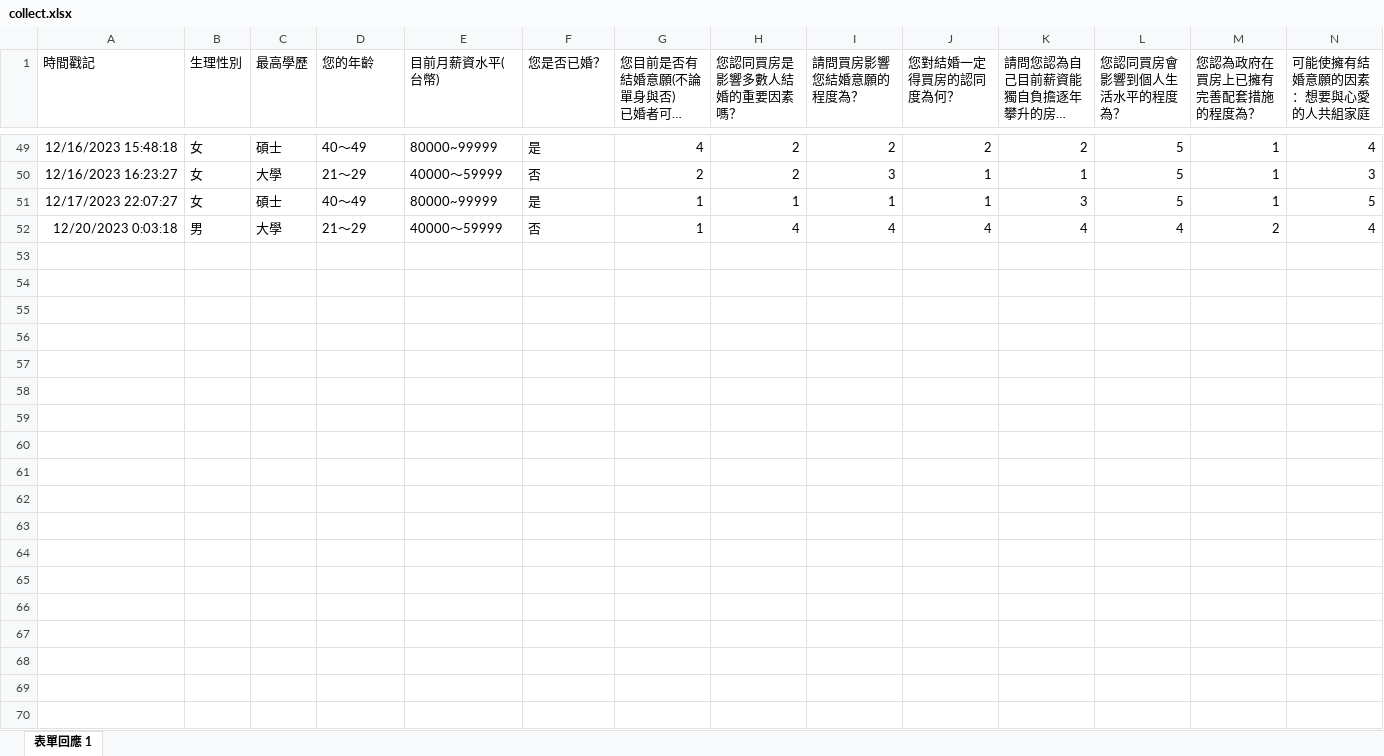
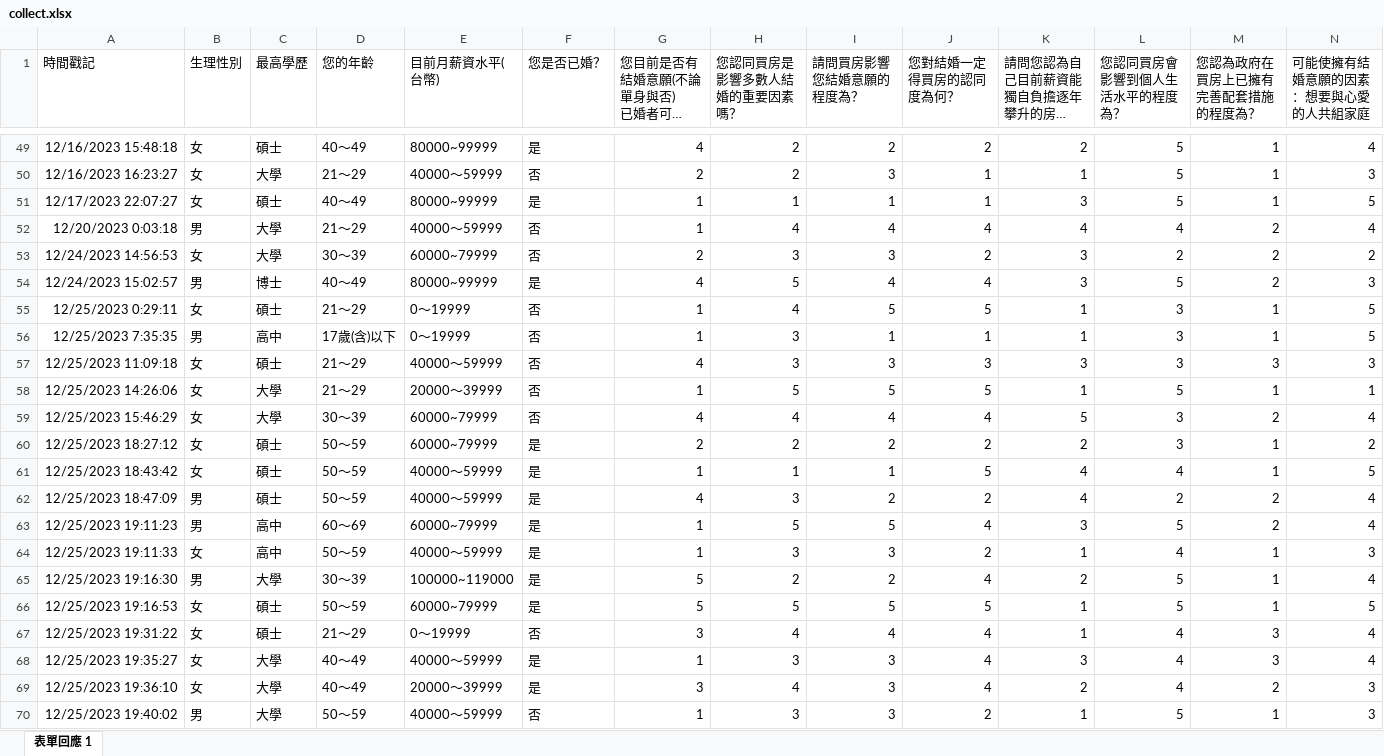
Before and after one commit to ijustwanthighergrade/Python-data-analysis, an Excel workbook: DataAnalysis/collect.xlsx, sheet 表單回應 1, drawn as a sheet; only a part is shown, gaps mark what is left out; long unchanged cells end in …; values as stored, in another font and other column widths than the file's, no borders; rows hold the shown columns only; the diff covers the shown part only; the diff names each change by its address in the sheet, - before the commit and + after, or states it on an @@ line.

```diff
--- a/DataAnalysis/collect.xlsx (sheet 表單回應 1)
+++ b/DataAnalysis/collect.xlsx (sheet 表單回應 1)
+row 53: 12/24/2023 14:56:53 | 女 | 大學 | 30～39 | 60000~79999 | 否 | 2 | 3 | 3 | 2 | 3 | 2 | 2 | 2
+row 54: 12/24/2023 15:02:57 | 男 | 博士 | 40～49 | 80000~99999 | 是 | 4 | 5 | 4 | 4 | 3 | 5 | 2 | 3
+row 55: 12/25/2023 0:29:11 | 女 | 碩士 | 21～29 | 0～19999 | 否 | 1 | 4 | 5 | 5 | 1 | 3 | 1 | 5
+row 56: 12/25/2023 7:35:35 | 男 | 高中 | 17歲(含)以下 | 0～19999 | 否 | 1 | 3 | 1 | 1 | 1 | 3 | 1 | 5
+row 57: 12/25/2023 11:09:18 | 女 | 碩士 | 21～29 | 40000～59999 | 否 | 4 | 3 | 3 | 3 | 3 | 3 | 3 | 3
+row 58: 12/25/2023 14:26:06 | 女 | 大學 | 21～29 | 20000～39999 | 否 | 1 | 5 | 5 | 5 | 1 | 5 | 1 | 1
+row 59: 12/25/2023 15:46:29 | 女 | 大學 | 30～39 | 60000~79999 | 否 | 4 | 4 | 4 | 4 | 5 | 3 | 2 | 4
+row 60: 12/25/2023 18:27:12 | 女 | 碩士 | 50～59 | 60000~79999 | 是 | 2 | 2 | 2 | 2 | 2 | 3 | 1 | 2
+row 61: 12/25/2023 18:43:42 | 女 | 碩士 | 50～59 | 40000～59999 | 是 | 1 | 1 | 1 | 5 | 4 | 4 | 1 | 5
+row 62: 12/25/2023 18:47:09 | 男 | 碩士 | 50～59 | 40000～59999 | 是 | 4 | 3 | 2 | 2 | 4 | 2 | 2 | 4
+row 63: 12/25/2023 19:11:23 | 男 | 高中 | 60～69 | 60000~79999 | 是 | 1 | 5 | 5 | 4 | 3 | 5 | 2 | 4
+row 64: 12/25/2023 19:11:33 | 女 | 高中 | 50～59 | 40000～59999 | 是 | 1 | 3 | 3 | 2 | 1 | 4 | 1 | 3
+row 65: 12/25/2023 19:16:30 | 男 | 大學 | 30～39 | 100000~119000 | 是 | 5 | 2 | 2 | 4 | 2 | 5 | 1 | 4
+row 66: 12/25/2023 19:16:53 | 女 | 碩士 | 50～59 | 60000~79999 | 是 | 5 | 5 | 5 | 5 | 1 | 5 | 1 | 5
+row 67: 12/25/2023 19:31:22 | 女 | 碩士 | 21～29 | 0～19999 | 否 | 3 | 4 | 4 | 4 | 1 | 4 | 3 | 4
+row 68: 12/25/2023 19:35:27 | 女 | 大學 | 40～49 | 40000～59999 | 是 | 1 | 3 | 3 | 4 | 3 | 4 | 3 | 4
+row 69: 12/25/2023 19:36:10 | 女 | 大學 | 40～49 | 20000～39999 | 是 | 3 | 4 | 3 | 4 | 2 | 4 | 2 | 3
+row 70: 12/25/2023 19:40:02 | 男 | 大學 | 50～59 | 40000～59999 | 否 | 1 | 3 | 3 | 2 | 1 | 5 | 1 | 3
```
Also changed, not shown: 47 added rows elsewhere in this sheet, analysis/home/data/educationlevel1.xlsx, analysis/home/data/housepriceindex1.xlsx, 8 other files.
